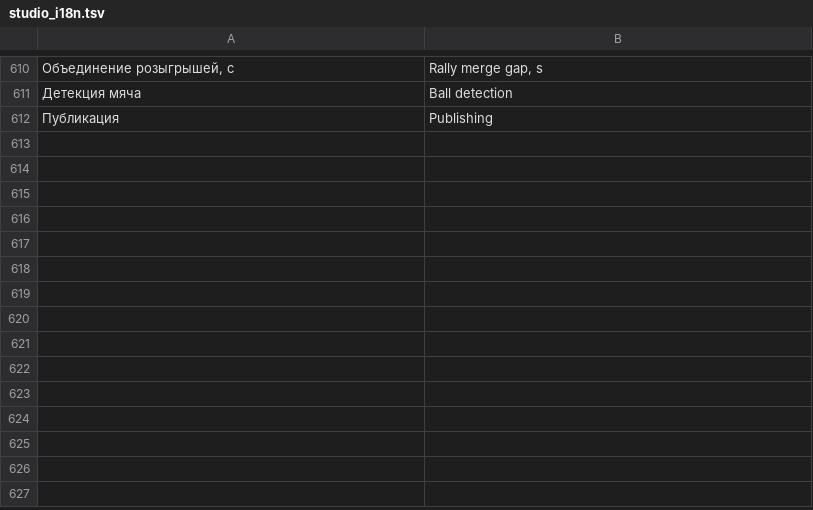
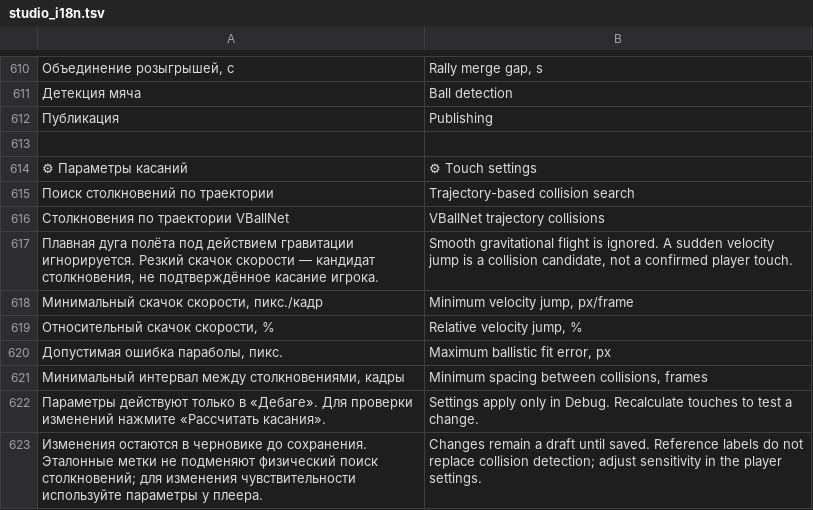
Before and after one commit to Amazomic/volleyball_studio, a TSV file: rust/volley-web/src/studio_i18n.tsv, drawn as a sheet; only a part is shown, gaps mark what is left out; the diff names each change by its address in the sheet, - before the commit and + after, or states it on an @@ line.

Commit message:
Учитывать гравитацию при поиске касаний и добавить настройки дебага

```diff
--- a/rust/volley-web/src/studio_i18n.tsv
+++ b/rust/volley-web/src/studio_i18n.tsv
+row 613: (empty)
+row 614: ⚙ Параметры касаний | ⚙ Touch settings
+row 615: Поиск столкновений по траектории | Trajectory-based collision search
+row 616: Столкновения по траектории VBallNet | VBallNet trajectory collisions
+row 617: Плавная дуга полёта под действием гравитации игнорируется. Резкий скачок скорости — кандидат столкновения, не подтверждённое касание игрока. | Smooth gravitational flight is ignored. A sudden velocity jump is a collision candidate, not a confirmed player touch.
+row 618: Минимальный скачок скорости, пикс./кадр | Minimum velocity jump, px/frame
+row 619: Относительный скачок скорости, % | Relative velocity jump, %
+row 620: Допустимая ошибка параболы, пикс. | Maximum ballistic fit error, px
+row 621: Минимальный интервал между столкновениями, кадры | Minimum spacing between collisions, frames
+row 622: Параметры действуют только в «Дебаге». Для проверки изменений нажмите «Рассчитать касания». | Settings apply only in Debug. Recalculate touches to test a change.
+row 623: Изменения остаются в черновике до сохранения. Эталонные метки не подменяют физический поиск столкновений; для изменения чувствительности используйте параметры у плеера. | Changes remain a draft until saved. Reference labels do not replace collision detection; adjust sensitivity in the player settings.
```
Also changed, not shown: 10 other files.
